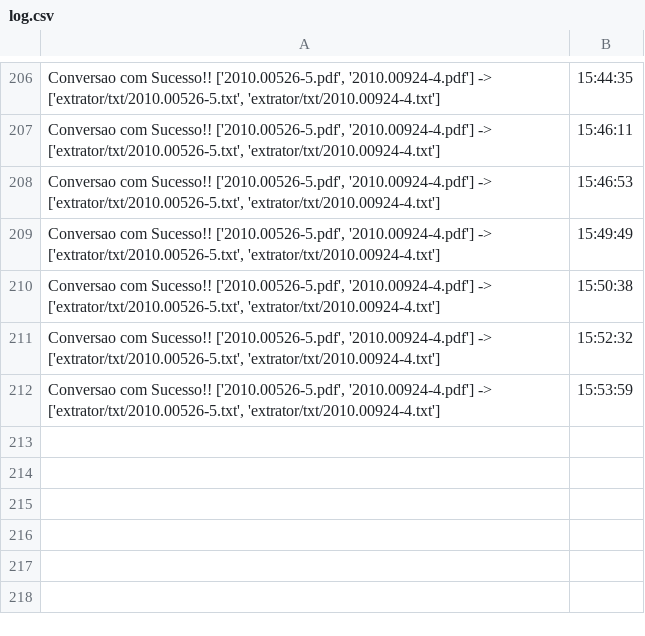
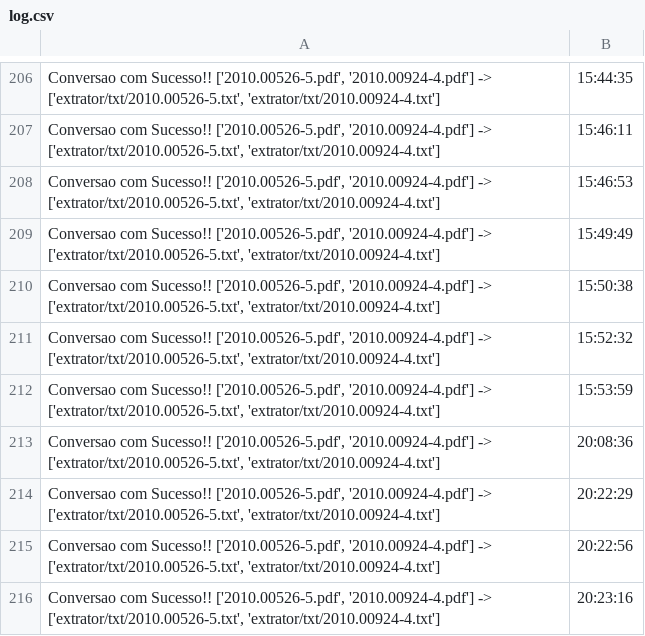
Before and after one commit to devdavidlima/jusbot, a CSV file: extrator/logs/log.csv, drawn as a sheet; only a part is shown, gaps mark what is left out.

```diff
--- a/extrator/logs/log.csv
+++ b/extrator/logs/log.csv
@@ -424 +424,9 @@
 ",15:53:59
+"Conversao com Sucesso!! ['2010.00526-5.pdf', '2010.00924-4.pdf'] -> ['extrator/txt/2010.00526-5.txt', 'extrator/txt/2010.00924-4.txt']
+",20:08:36
+"Conversao com Sucesso!! ['2010.00526-5.pdf', '2010.00924-4.pdf'] -> ['extrator/txt/2010.00526-5.txt', 'extrator/txt/2010.00924-4.txt']
+",20:22:29
+"Conversao com Sucesso!! ['2010.00526-5.pdf', '2010.00924-4.pdf'] -> ['extrator/txt/2010.00526-5.txt', 'extrator/txt/2010.00924-4.txt']
+",20:22:56
+"Conversao com Sucesso!! ['2010.00526-5.pdf', '2010.00924-4.pdf'] -> ['extrator/txt/2010.00526-5.txt', 'extrator/txt/2010.00924-4.txt']
+",20:23:16
```
Also changed, not shown: extrator/logs/insert_in_processos_retornos.csv, 2 other files.
